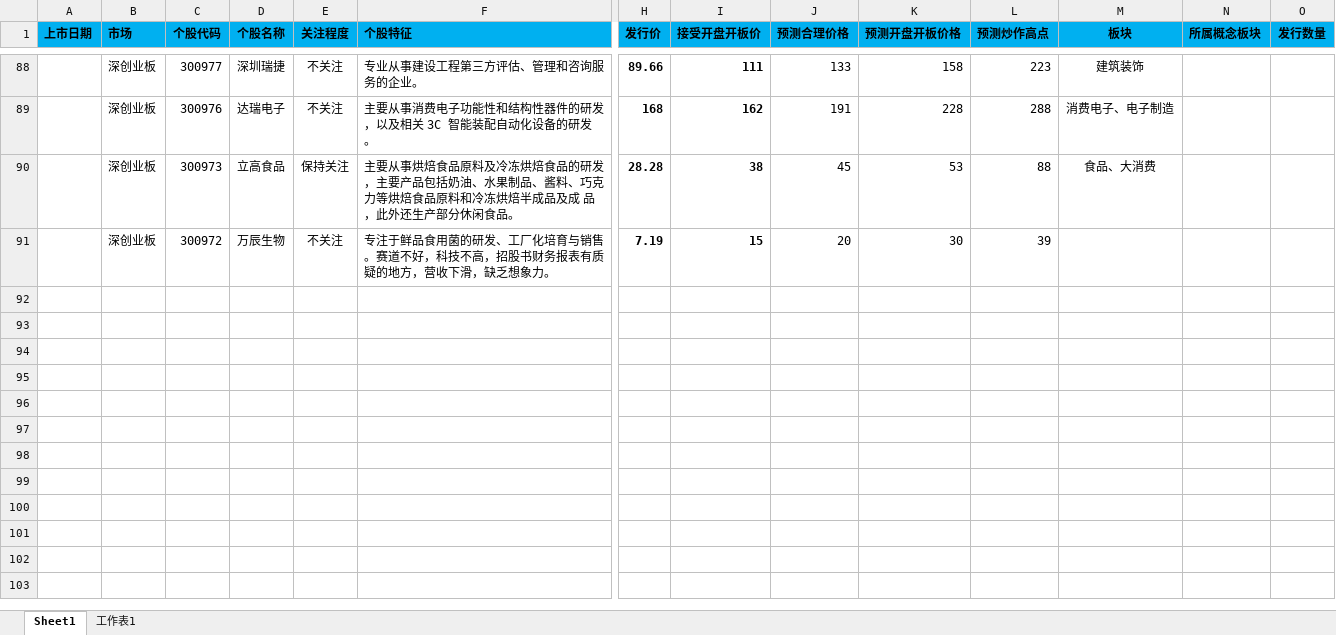
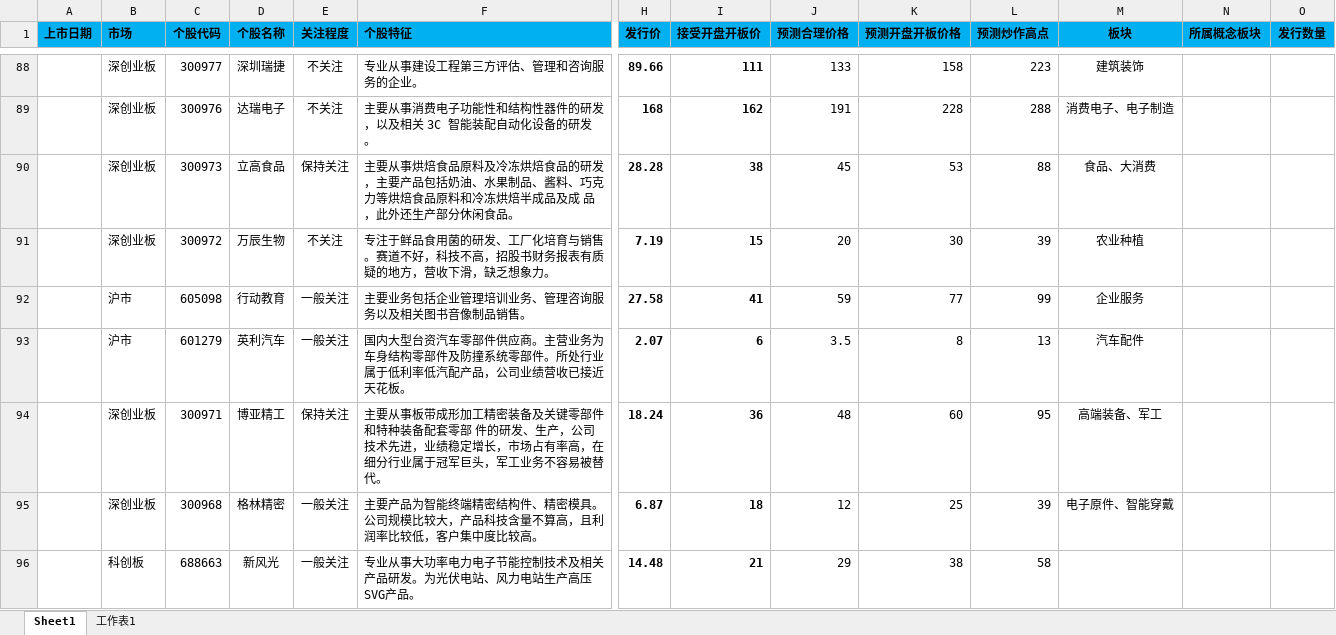
Before and after one commit to sailor008/python3_Stock, an Excel workbook: 次新股.xlsx, sheet Sheet1, drawn as a sheet; only a part is shown, gaps mark what is left out; values as stored, in another font and other column widths than the file's, no borders; rows hold the shown columns only; the diff names each change by its address in the sheet, - before the commit and + after, or states it on an @@ line.

Commit message:
次新股-添加数据

```diff
--- a/次新股.xlsx (sheet Sheet1)
+++ b/次新股.xlsx (sheet Sheet1)
-M91 (板块): (empty)
+M91 (板块): 农业种植
+row 92:  | 沪市 | 605098 | 行动教育 | 一般关注 | 主要业务包括企业管理培训业务、管理咨询服务以及相关图书音像制品销售。 | 27.58 | 41 | 59 | 77 | 99 | 企业服务
+row 93:  | 沪市 | 601279 | 英利汽车 | 一般关注 | 国内大型台资汽车零部件供应商。主营业务为车身结构零部件及防撞系统零部件。所处行业属于低利率低汽配产品，公司业绩营收已接近天花板。 | 2.07 | 6 | 3.5 | 8 | 13 | 汽车配件
+row 94:  | 深创业板 | 300971 | 博亚精工 | 保持关注 | 主要从事板带成形加工精密装备及关键零部件和特种装备配套零部 件的研发、生产，公司技术先进，业绩稳定增长，市场占有率高，在细分行业属于冠军巨头，军工业务不容易被替代。 | 18.24 | 36 | 48 | 60 | 95 | 高端装备、军工
+row 95:  | 深创业板 | 300968 | 格林精密 | 一般关注 | 主要产品为智能终端精密结构件、精密模具。公司规模比较大，产品科技含量不算高，且利润率比较低，客户集中度比较高。 | 6.87 | 18 | 12 | 25 | 39 | 电子原件、智能穿戴
+row 96:  | 科创板 | 688663 | 新风光 | 一般关注 | 专业从事大功率电力电子节能控制技术及相关产品研发。为光伏电站、风力电站生产高压SVG产品。 | 14.48 | 21 | 29 | 38 | 58
```
